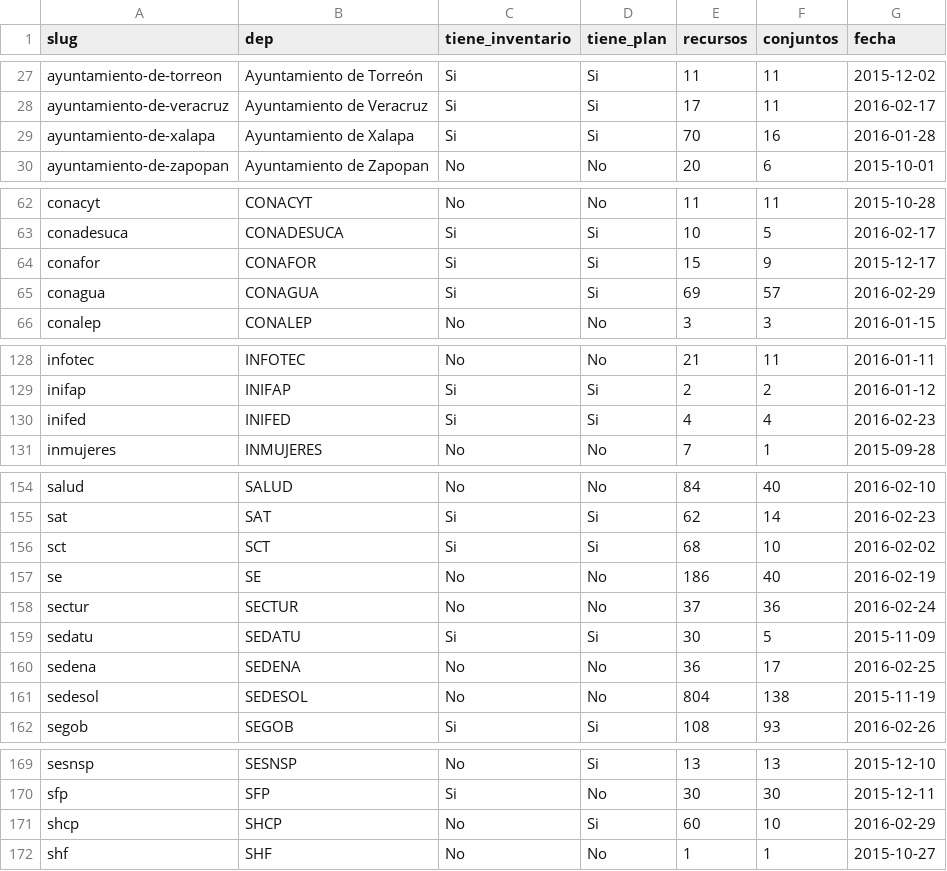
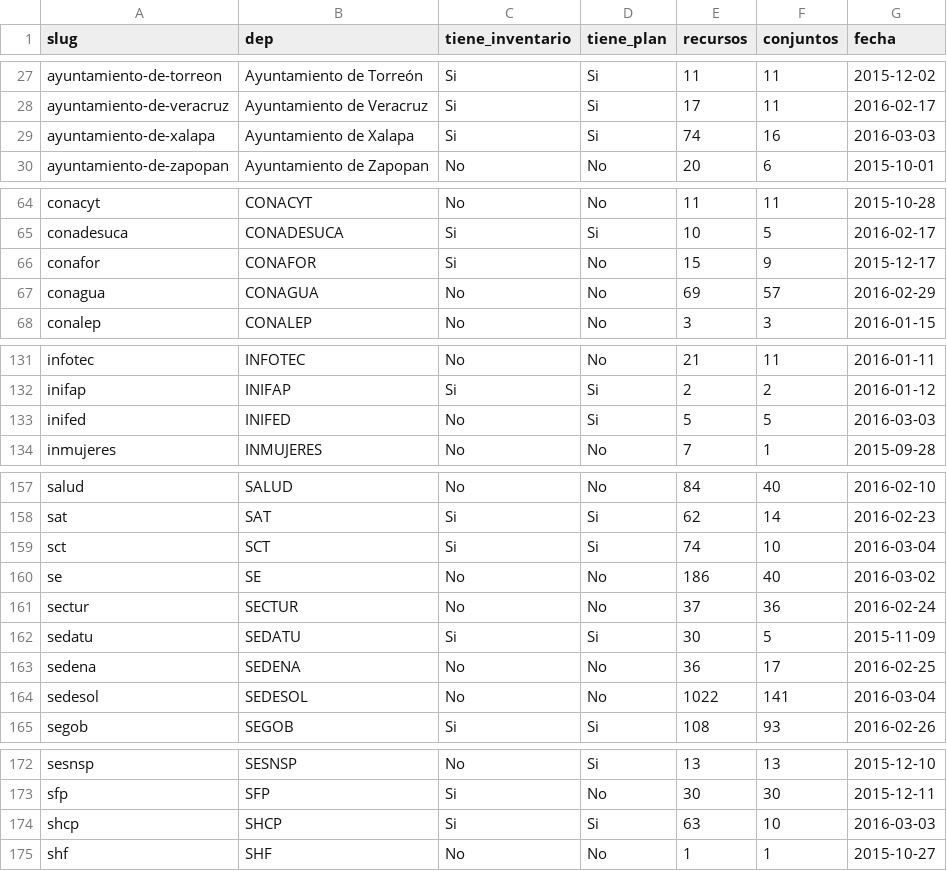
Before and after one commit to armandhok/create_dataset, a CSV file: dirty_adela.csv, drawn as a sheet; only a part is shown, gaps mark what is left out; the diff covers the shown part only.

```diff
--- a/dirty_adela.csv
+++ b/dirty_adela.csv
@@ -28,3 +28,3 @@
 "ayuntamiento-de-veracruz","Ayuntamiento de Veracruz","Si","Si",17,11,2016-02-17
-"ayuntamiento-de-xalapa","Ayuntamiento de Xalapa","Si","Si",70,16,2016-01-28
+"ayuntamiento-de-xalapa","Ayuntamiento de Xalapa","Si","Si",74,16,2016-03-03
 "ayuntamiento-de-zapopan","Ayuntamiento de Zapopan","No","No",20,6,2015-10-01
@@ -63,4 +65,4 @@
 "conadesuca","CONADESUCA","Si","Si",10,5,2016-02-17
-"conafor","CONAFOR","Si","Si",15,9,2015-12-17
-"conagua","CONAGUA","Si","Si",69,57,2016-02-29
+"conafor","CONAFOR","Si","No",15,9,2015-12-17
+"conagua","CONAGUA","No","No",69,57,2016-02-29
 "conalep","CONALEP","No","No",3,3,2016-01-15
@@ -129,3 +132,3 @@
 "inifap","INIFAP","Si","Si",2,2,2016-01-12
-"inifed","INIFED","Si","Si",4,4,2016-02-23
+"inifed","INIFED","No","Si",5,5,2016-03-03
 "inmujeres","INMUJERES","No","No",7,1,2015-09-28
@@ -155,4 +158,4 @@
 "sat","SAT","Si","Si",62,14,2016-02-23
-"sct","SCT","Si","Si",68,10,2016-02-02
-"se","SE","No","No",186,40,2016-02-19
+"sct","SCT","Si","Si",74,10,2016-03-04
+"se","SE","No","No",186,40,2016-03-02
 "sectur","SECTUR","No","No",37,36,2016-02-24
@@ -160,3 +163,3 @@
 "sedena","SEDENA","No","No",36,17,2016-02-25
-"sedesol","SEDESOL","No","No",804,138,2015-11-19
+"sedesol","SEDESOL","No","No",1022,141,2016-03-04
 "segob","SEGOB","Si","Si",108,93,2016-02-26
@@ -170,3 +173,3 @@
 "sfp","SFP","Si","No",30,30,2015-12-11
-"shcp","SHCP","No","Si",60,10,2016-02-29
+"shcp","SHCP","Si","Si",63,10,2016-03-03
 "shf","SHF","No","No",1,1,2015-10-27
```
Also changed, not shown: 3 added rows and 15 edited cells elsewhere in this file, dataset_presidencia.csv, 1 other file.
